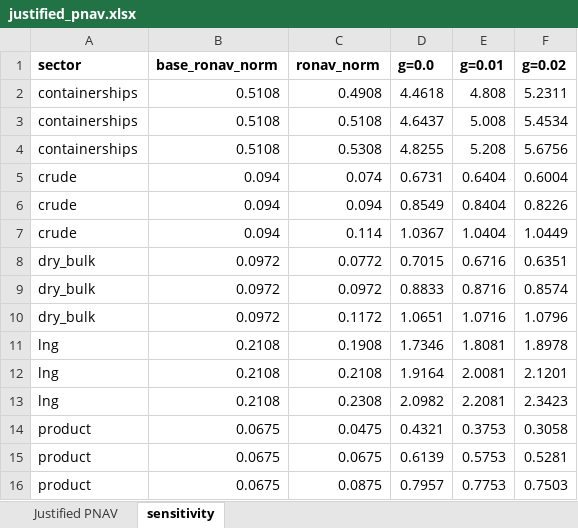
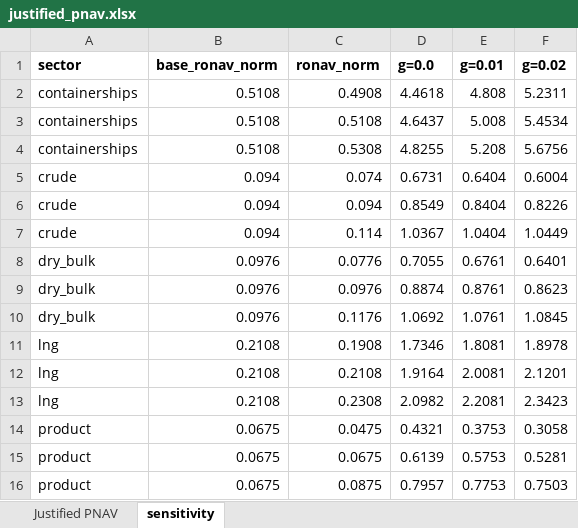
Before and after one commit to dav204/crude-tanker-fv, an Excel workbook: outputs/justified_pnav.xlsx, sheet sensitivity, drawn as a sheet; values as stored, in another font and other column widths than the file's, no borders; removed rows and columns are numbered as before the commit, all else as after; the diff names each change by its address in the sheet, - before the commit and + after, or states it on an @@ line.

```diff
--- a/outputs/justified_pnav.xlsx (sheet sensitivity)
+++ b/outputs/justified_pnav.xlsx (sheet sensitivity)
-row 8: dry_bulk | 0.0972 | 0.0772 | 0.7015 | 0.6716 | 0.6351
-row 9: dry_bulk | 0.0972 | 0.0972 | 0.8833 | 0.8716 | 0.8574
-row 10: dry_bulk | 0.0972 | 0.1172 | 1.0651 | 1.0716 | 1.0796
+row 8: dry_bulk | 0.0976 | 0.0776 | 0.7055 | 0.6761 | 0.6401
+row 9: dry_bulk | 0.0976 | 0.0976 | 0.8874 | 0.8761 | 0.8623
+row 10: dry_bulk | 0.0976 | 0.1176 | 1.0692 | 1.0761 | 1.0845
```
Also changed, not shown: sheet Justified PNAV, 14 other files.
